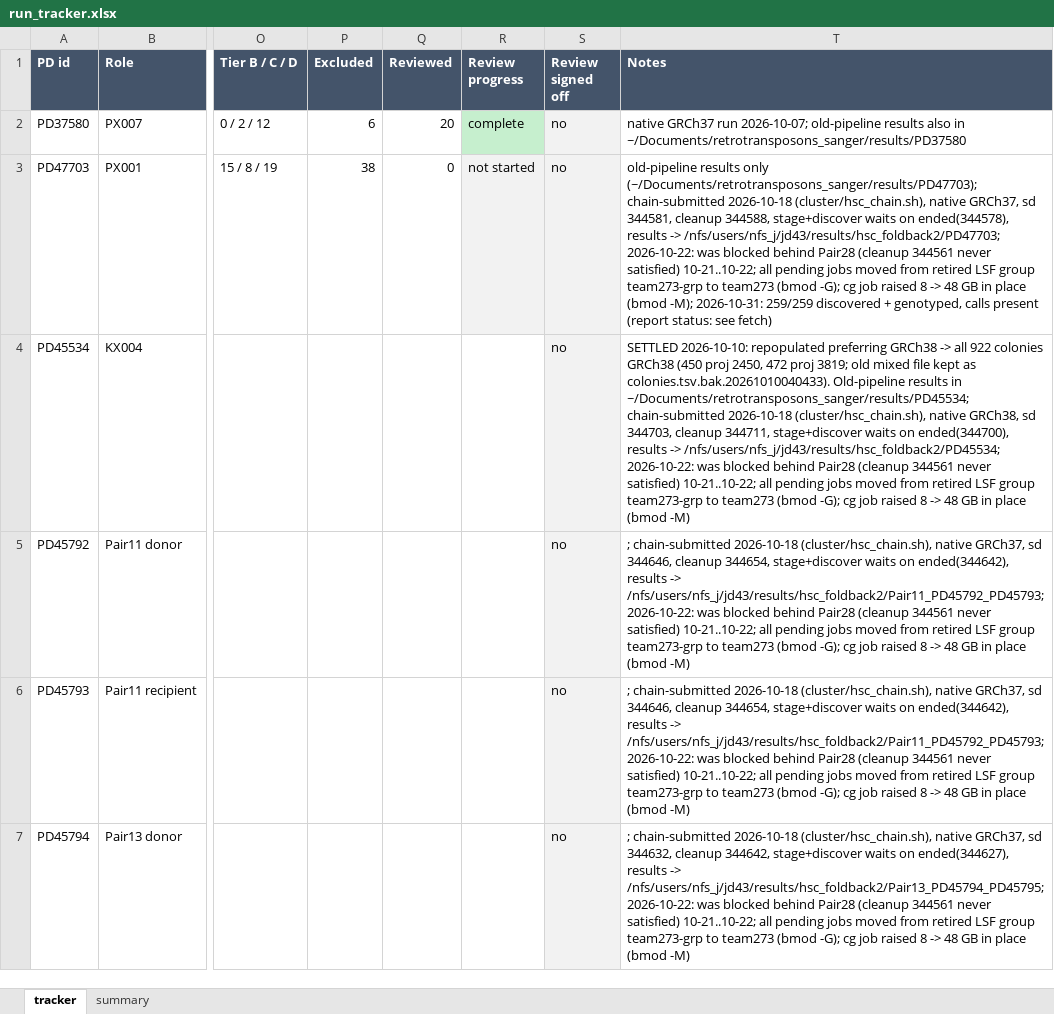
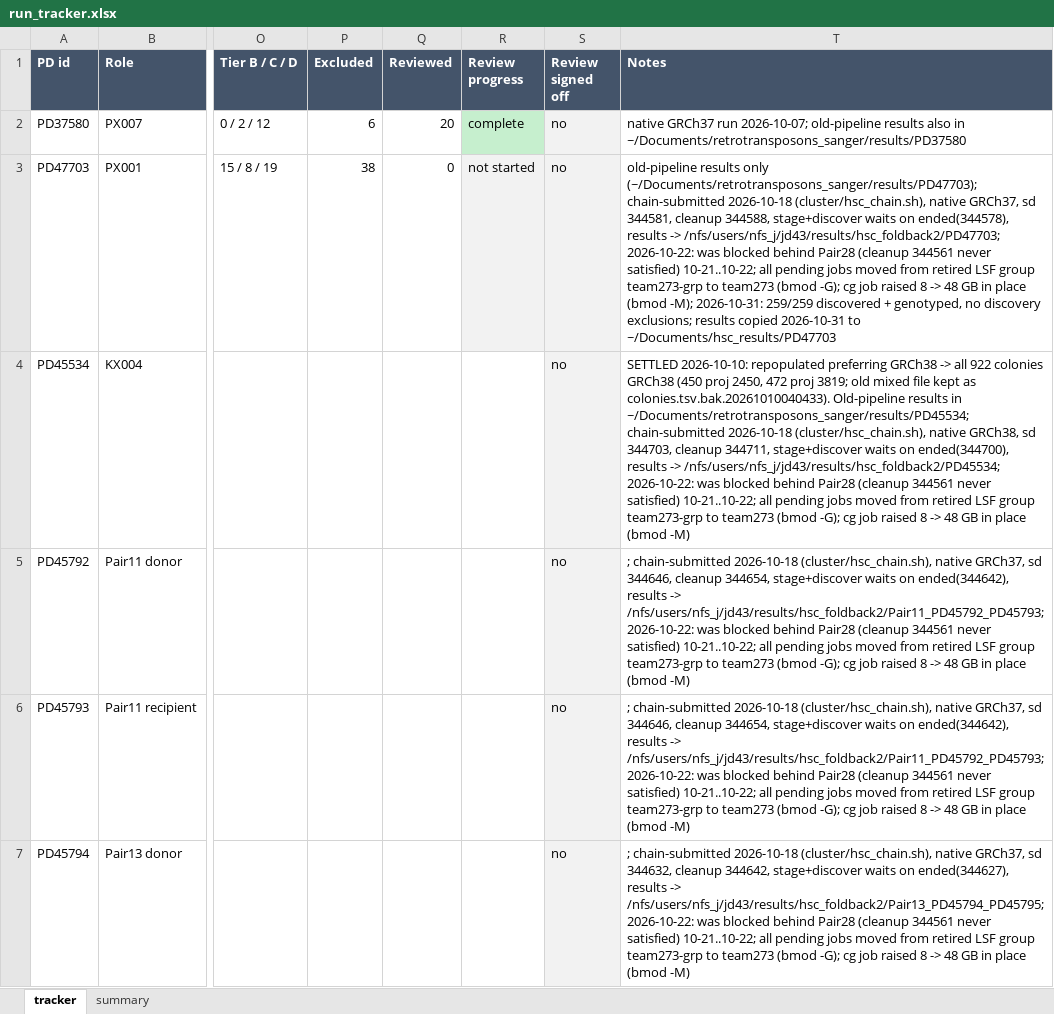
Before and after one commit to jeremydeuel/PEAR-TREE, an Excel workbook: patients/run_tracker.xlsx, sheet tracker, drawn as a sheet; only a part is shown, gaps mark what is left out; values as stored, in another font and other column widths than the file's, no borders; the diff names each change by its address in the sheet, - before the commit and + after, or states it on an @@ line.

```diff
--- a/patients/run_tracker.xlsx (sheet tracker)
+++ b/patients/run_tracker.xlsx (sheet tracker)
-T3 (Notes): …+ genotyped, calls present (report status: see fetch)
+T3 (Notes): …+ genotyped, no discovery exclusions; results copied 2026-10-31 to ~/Documents/hsc_results/PD47703
```
Also changed, not shown: sheet summary, 1 other file.
